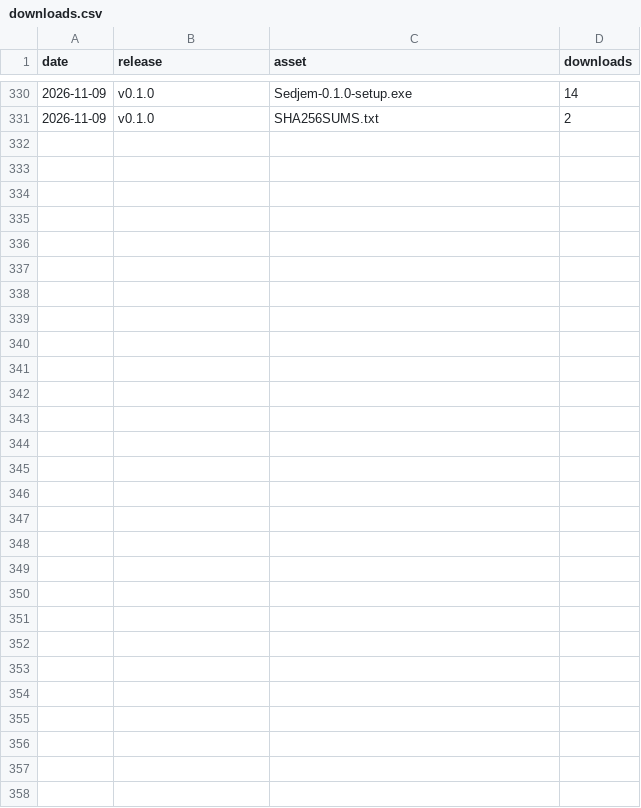
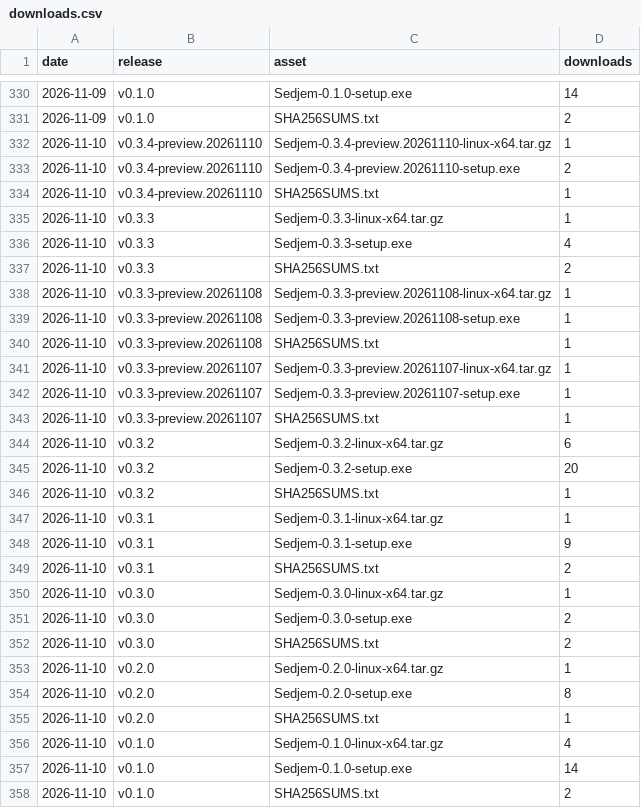
Before and after one commit to MohammedEl-sayedAhmed/sedjem, a CSV file: downloads.csv, drawn as a sheet; only a part is shown, gaps mark what is left out.

```diff
--- a/downloads.csv
+++ b/downloads.csv
@@ -331 +331,28 @@ date,release,asset,downloads
 2026-11-09,v0.1.0,SHA256SUMS.txt,2
+2026-11-10,v0.3.4-preview.20261110,Sedjem-0.3.4-preview.20261110-linux-x64.tar.gz,1
+2026-11-10,v0.3.4-preview.20261110,Sedjem-0.3.4-preview.20261110-setup.exe,2
+2026-11-10,v0.3.4-preview.20261110,SHA256SUMS.txt,1
+2026-11-10,v0.3.3,Sedjem-0.3.3-linux-x64.tar.gz,1
+2026-11-10,v0.3.3,Sedjem-0.3.3-setup.exe,4
+2026-11-10,v0.3.3,SHA256SUMS.txt,2
+2026-11-10,v0.3.3-preview.20261108,Sedjem-0.3.3-preview.20261108-linux-x64.tar.gz,1
+2026-11-10,v0.3.3-preview.20261108,Sedjem-0.3.3-preview.20261108-setup.exe,1
+2026-11-10,v0.3.3-preview.20261108,SHA256SUMS.txt,1
+2026-11-10,v0.3.3-preview.20261107,Sedjem-0.3.3-preview.20261107-linux-x64.tar.gz,1
+2026-11-10,v0.3.3-preview.20261107,Sedjem-0.3.3-preview.20261107-setup.exe,1
+2026-11-10,v0.3.3-preview.20261107,SHA256SUMS.txt,1
+2026-11-10,v0.3.2,Sedjem-0.3.2-linux-x64.tar.gz,6
+2026-11-10,v0.3.2,Sedjem-0.3.2-setup.exe,20
+2026-11-10,v0.3.2,SHA256SUMS.txt,1
+2026-11-10,v0.3.1,Sedjem-0.3.1-linux-x64.tar.gz,1
+2026-11-10,v0.3.1,Sedjem-0.3.1-setup.exe,9
+2026-11-10,v0.3.1,SHA256SUMS.txt,2
+2026-11-10,v0.3.0,Sedjem-0.3.0-linux-x64.tar.gz,1
+2026-11-10,v0.3.0,Sedjem-0.3.0-setup.exe,2
+2026-11-10,v0.3.0,SHA256SUMS.txt,2
+2026-11-10,v0.2.0,Sedjem-0.2.0-linux-x64.tar.gz,1
+2026-11-10,v0.2.0,Sedjem-0.2.0-setup.exe,8
+2026-11-10,v0.2.0,SHA256SUMS.txt,1
+2026-11-10,v0.1.0,Sedjem-0.1.0-linux-x64.tar.gz,4
+2026-11-10,v0.1.0,Sedjem-0.1.0-setup.exe,14
+2026-11-10,v0.1.0,SHA256SUMS.txt,2
```
Also changed, not shown: clones.csv, referrers.csv, 8 other files.
